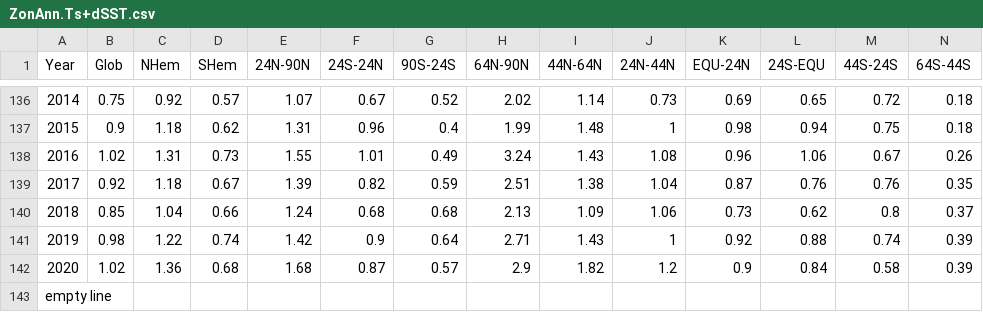
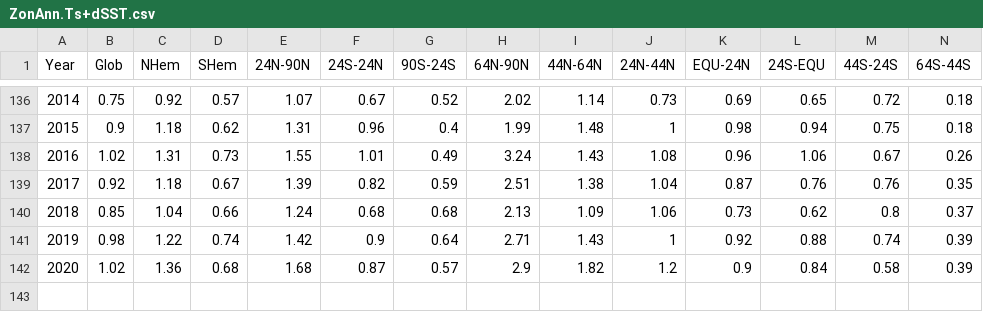
Before and after one commit to bspur11/ClimateGate, a CSV file: ZonAnn.Ts+dSST.csv, drawn as a sheet; only a part is shown, gaps mark what is left out; rows hold the shown columns only; the diff names each change by its address in the sheet, - before the commit and + after, or states it on an @@ line.

Commit message:
first parse

```diff
--- a/ZonAnn.Ts+dSST.csv
+++ b/ZonAnn.Ts+dSST.csv
-row 143: empty line
```
